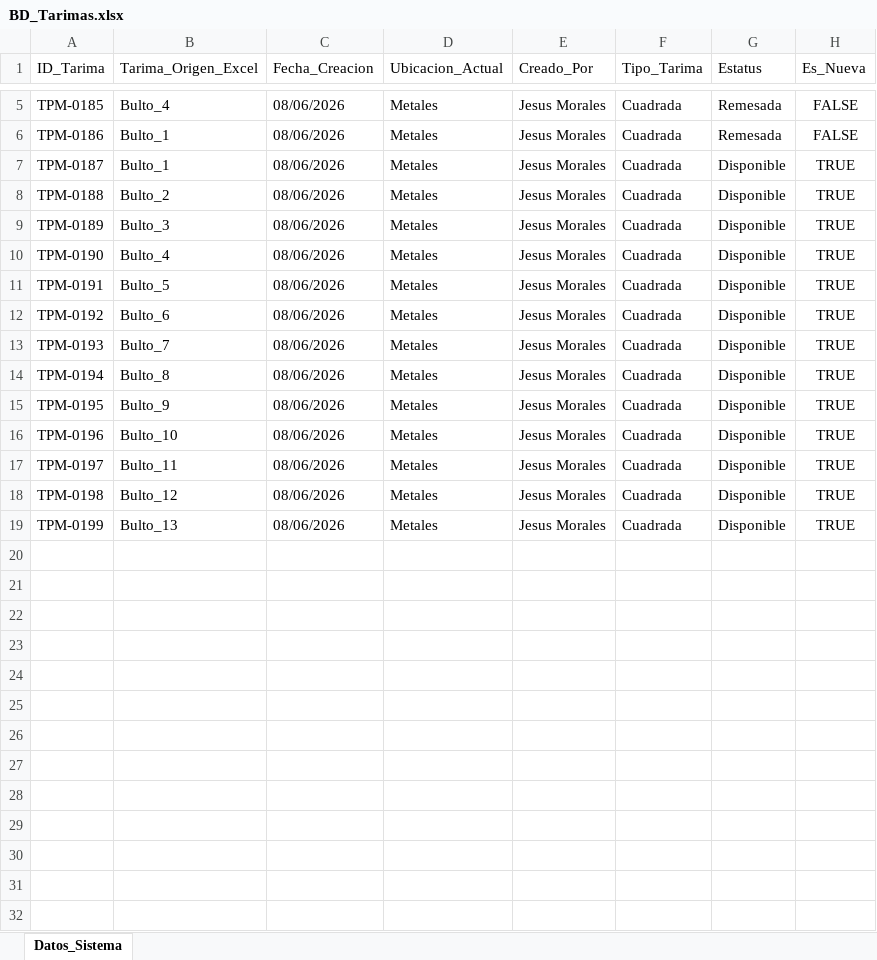
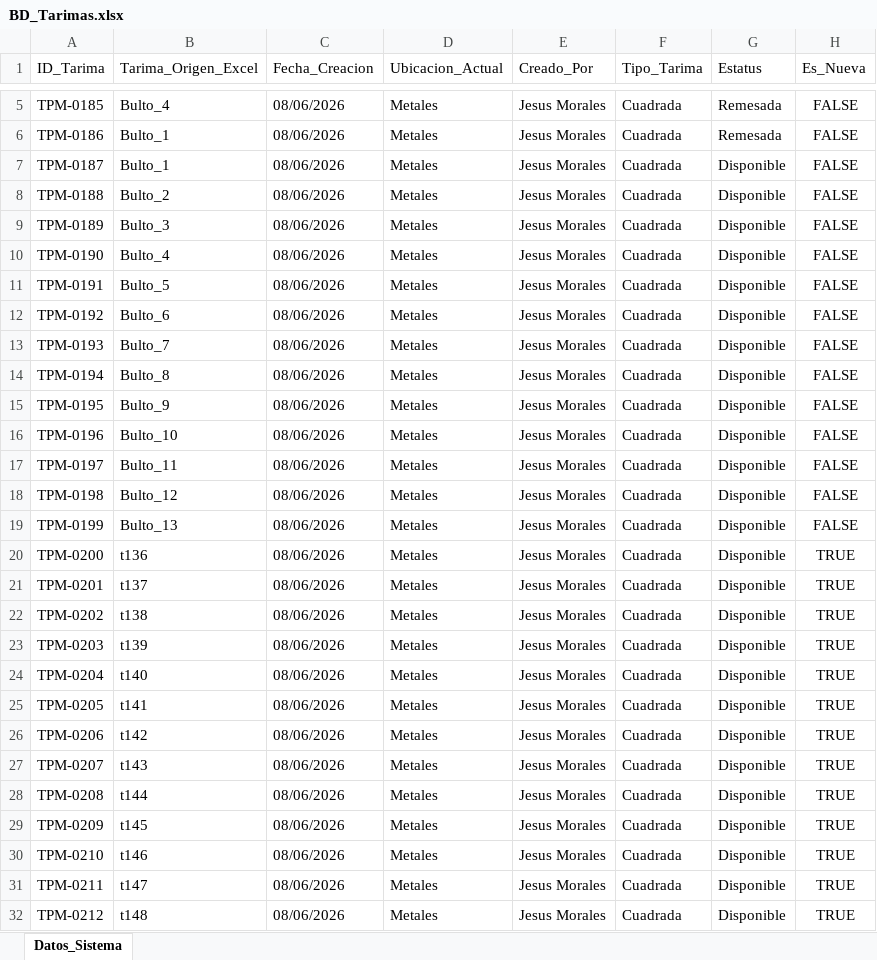
Before and after one commit to jesusalbertomoraleslopez-byte/remisiones-de-materiales, an Excel workbook: BD_Tarimas.xlsx, sheet Datos_Sistema, drawn as a sheet; only a part is shown, gaps mark what is left out; values as stored, in another font and other column widths than the file's, no borders; the diff names each change by its address in the sheet, - before the commit and + after, or states it on an @@ line.

Commit message:
Sincronizacion App: BD_Tarimas.xlsx

```diff
--- a/BD_Tarimas.xlsx (sheet Datos_Sistema)
+++ b/BD_Tarimas.xlsx (sheet Datos_Sistema)
-H7:H19 (Es_Nueva): TRUE
+H7:H19 (Es_Nueva): FALSE
+row 20: TPM-0200 | t136 | 08/06/2026 | Metales | Jesus Morales | Cuadrada | Disponible | TRUE
+row 21: TPM-0201 | t137 | 08/06/2026 | Metales | Jesus Morales | Cuadrada | Disponible | TRUE
+row 22: TPM-0202 | t138 | 08/06/2026 | Metales | Jesus Morales | Cuadrada | Disponible | TRUE
+row 23: TPM-0203 | t139 | 08/06/2026 | Metales | Jesus Morales | Cuadrada | Disponible | TRUE
+row 24: TPM-0204 | t140 | 08/06/2026 | Metales | Jesus Morales | Cuadrada | Disponible | TRUE
+row 25: TPM-0205 | t141 | 08/06/2026 | Metales | Jesus Morales | Cuadrada | Disponible | TRUE
+row 26: TPM-0206 | t142 | 08/06/2026 | Metales | Jesus Morales | Cuadrada | Disponible | TRUE
+row 27: TPM-0207 | t143 | 08/06/2026 | Metales | Jesus Morales | Cuadrada | Disponible | TRUE
+row 28: TPM-0208 | t144 | 08/06/2026 | Metales | Jesus Morales | Cuadrada | Disponible | TRUE
+row 29: TPM-0209 | t145 | 08/06/2026 | Metales | Jesus Morales | Cuadrada | Disponible | TRUE
+row 30: TPM-0210 | t146 | 08/06/2026 | Metales | Jesus Morales | Cuadrada | Disponible | TRUE
+row 31: TPM-0211 | t147 | 08/06/2026 | Metales | Jesus Morales | Cuadrada | Disponible | TRUE
+row 32: TPM-0212 | t148 | 08/06/2026 | Metales | Jesus Morales | Cuadrada | Disponible | TRUE
```
